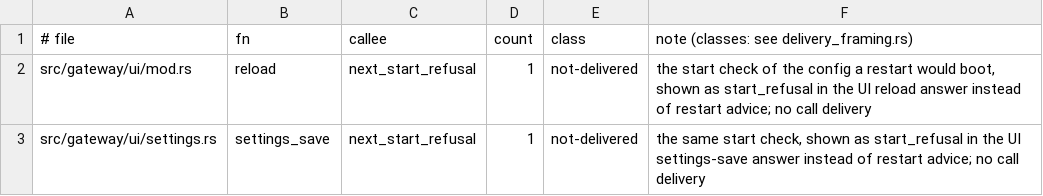
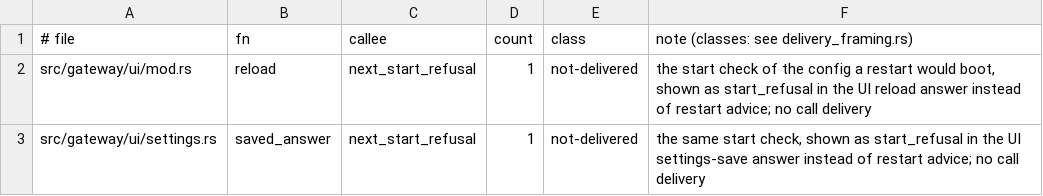
Before and after one commit to MikkoParkkola/mcp-gateway, a TSV file: src/gateway/meta_mcp/boundary_pins/delivery_refusals.d/9453.tsv, drawn as a sheet.

```diff
--- a/src/gateway/meta_mcp/boundary_pins/delivery_refusals.d/9453.tsv
+++ b/src/gateway/meta_mcp/boundary_pins/delivery_refusals.d/9453.tsv
@@ -2,2 +2,2 @@
 src/gateway/ui/mod.rs	reload	next_start_refusal	1	not-delivered	the start check of the config a restart would boot, shown as start_refusal in the UI reload answer instead of restart advice; no call delivery
-src/gateway/ui/settings.rs	settings_save	next_start_refusal	1	not-delivered	the same start check, shown as start_refusal in the UI settings-save answer instead of restart advice; no call delivery
+src/gateway/ui/settings.rs	saved_answer	next_start_refusal	1	not-delivered	the same start check, shown as start_refusal in the UI settings-save answer instead of restart advice; no call delivery
```
Also changed, not shown: 4 other files.
